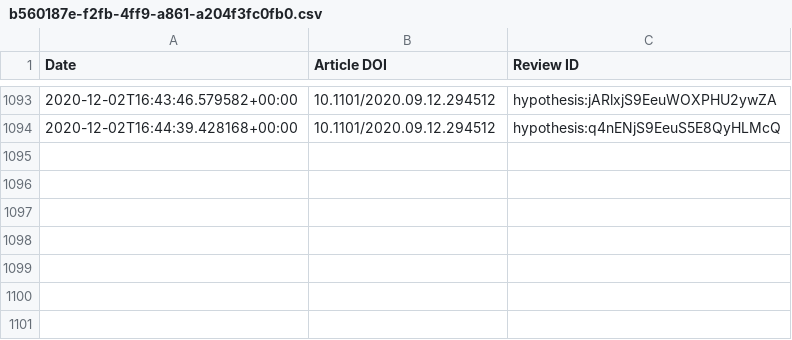
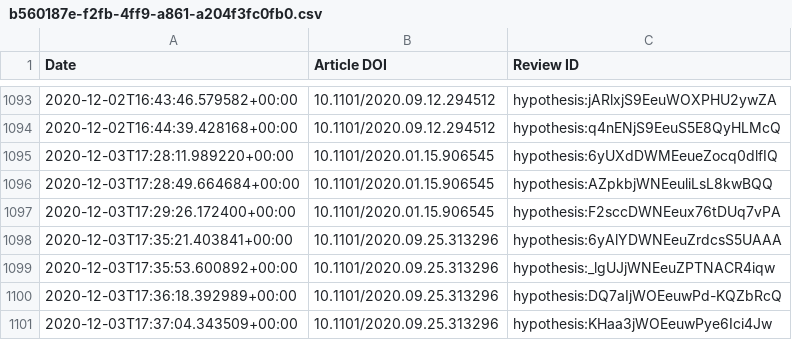
Before and after one commit to sciety/sciety, a CSV file: data/reviews/b560187e-f2fb-4ff9-a861-a204f3fc0fb0.csv, drawn as a sheet; only a part is shown, gaps mark what is left out; the diff names each change by its address in the sheet, - before the commit and + after, or states it on an @@ line.

Commit message:
Update event data

```diff
--- a/data/reviews/b560187e-f2fb-4ff9-a861-a204f3fc0fb0.csv
+++ b/data/reviews/b560187e-f2fb-4ff9-a861-a204f3fc0fb0.csv
+row 1095: 2020-12-03T17:28:11.989220+00:00 | 10.1101/2020.01.15.906545 | hypothesis:6yUXdDWMEeueZocq0dlfIQ
+row 1096: 2020-12-03T17:28:49.664684+00:00 | 10.1101/2020.01.15.906545 | hypothesis:AZpkbjWNEeuliLsL8kwBQQ
+row 1097: 2020-12-03T17:29:26.172400+00:00 | 10.1101/2020.01.15.906545 | hypothesis:F2sccDWNEeux76tDUq7vPA
+row 1098: 2020-12-03T17:35:21.403841+00:00 | 10.1101/2020.09.25.313296 | hypothesis:6yAlYDWNEeuZrdcsS5UAAA
+row 1099: 2020-12-03T17:35:53.600892+00:00 | 10.1101/2020.09.25.313296 | hypothesis:_lgUJjWNEeuZPTNACR4iqw
+row 1100: 2020-12-03T17:36:18.392989+00:00 | 10.1101/2020.09.25.313296 | hypothesis:DQ7aIjWOEeuwPd-KQZbRcQ
+row 1101: 2020-12-03T17:37:04.343509+00:00 | 10.1101/2020.09.25.313296 | hypothesis:KHaa3jWOEeuwPye6Ici4Jw
```
